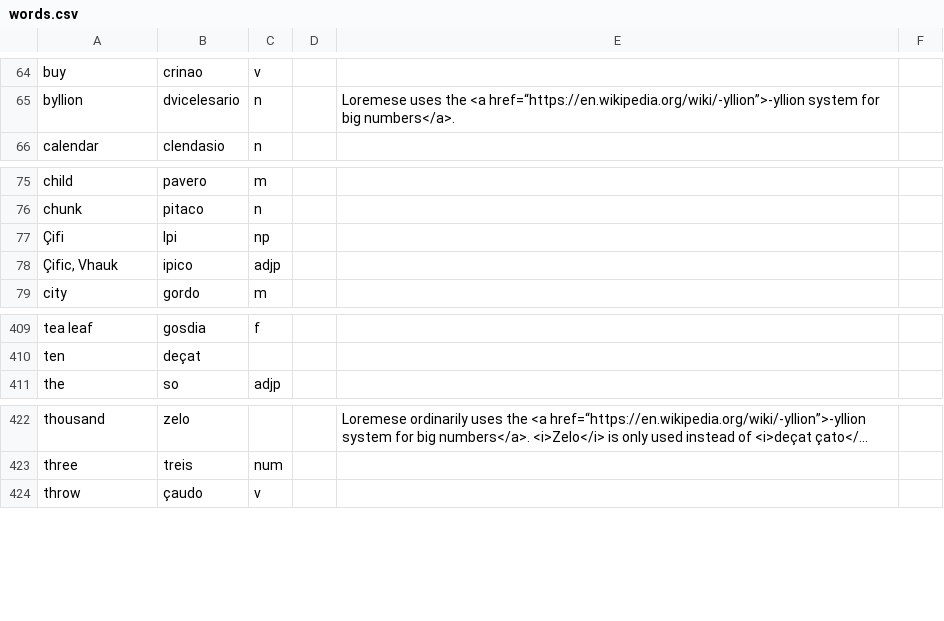
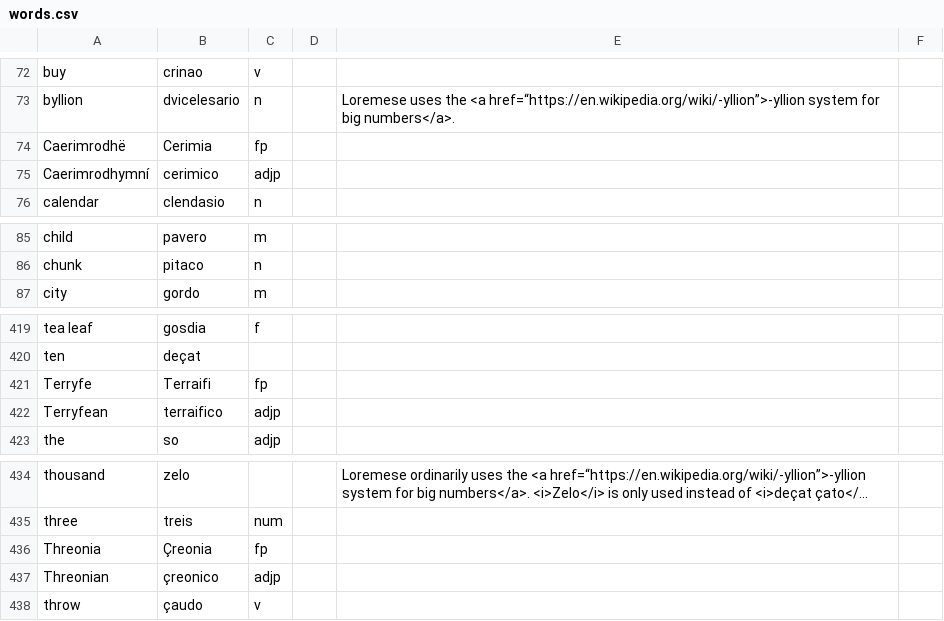
Before and after one commit to baphometenreal/balls.skin, a CSV file: LoT/dictionary/loremese/words.csv, drawn as a sheet; only a part is shown, gaps mark what is left out; long unchanged cells end in …; removed rows and columns are numbered as before the commit, all else as after; the diff covers the shown part only; the diff names each change by its address in the sheet, - before the commit and + after, or states it on an @@ line.

```diff
--- a/LoT/dictionary/loremese/words.csv
+++ b/LoT/dictionary/loremese/words.csv
+row 74: Caerimrodhë | Cerimia | fp
+row 75: Caerimrodhymní | cerimico | adjp
-row 77: Çifi | Ipi | np
-row 78: Çific, Vhauk | ipico | adjp
+row 421: Terryfe | Terraifi | fp
+row 422: Terryfean | terraifico | adjp
+row 436: Threonia | Çreonia | fp
+row 437: Threonian | çreonico | adjp
```
Also changed, not shown: 10 added rows and 2 edited cells elsewhere in this file.
